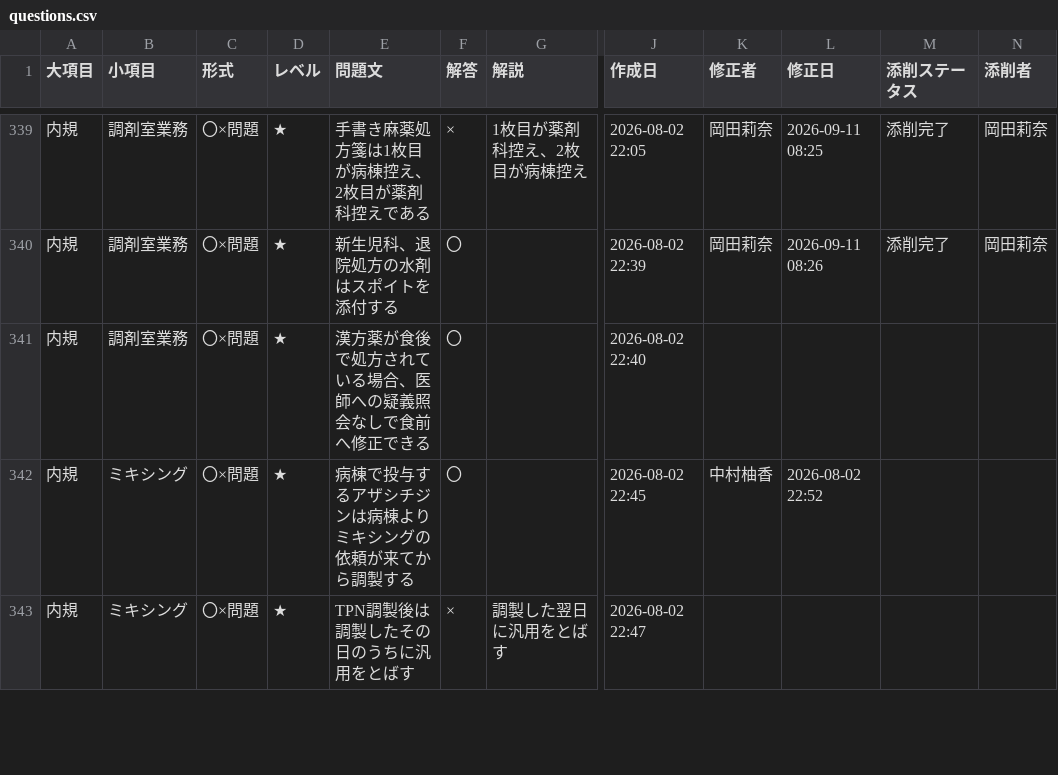
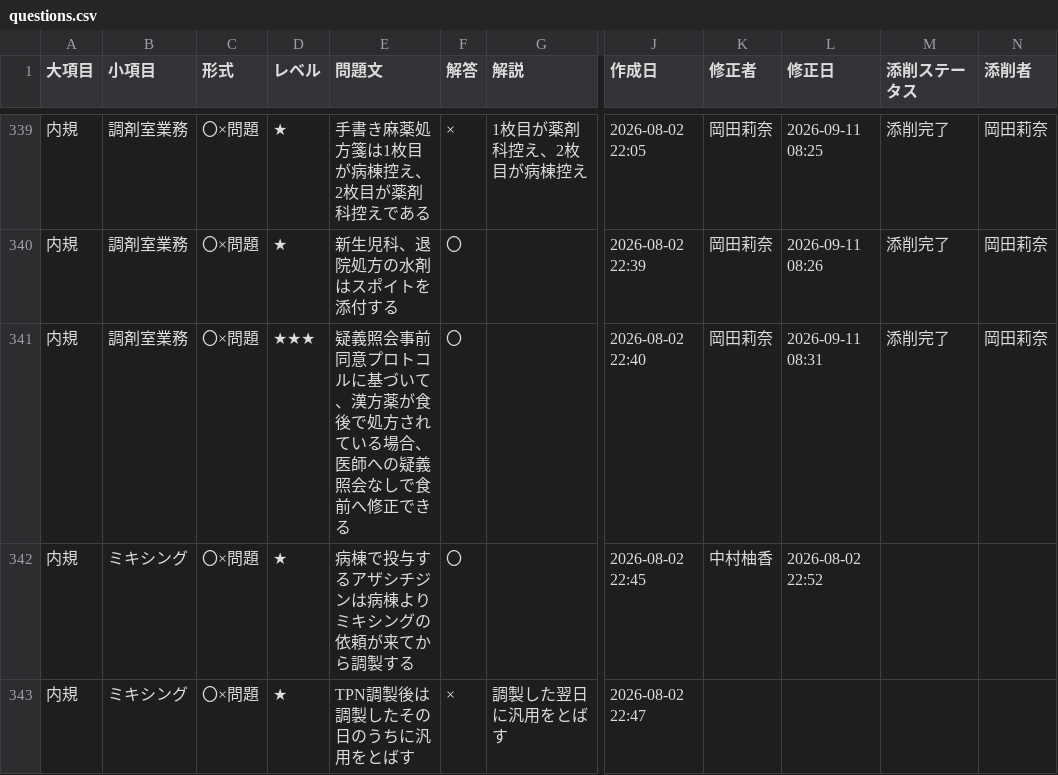
Before and after one commit to kazuitoyakuzai2021/P-Quest, a CSV file: assets/spread_data/questions.csv, drawn as a sheet; only a part is shown, gaps mark what is left out; the diff names each change by its address in the sheet, - before the commit and + after, or states it on an @@ line.

Commit message:
Sync: assets/spread_data/questions.csv

```diff
--- a/assets/spread_data/questions.csv
+++ b/assets/spread_data/questions.csv
-D341 (レベル): ★
+D341 (レベル): ★★★
-E341 (問題文): 漢方薬が…
+E341 (問題文): 疑義照会事前同意プロトコルに基づいて、漢方薬が…
-K341 (修正者): (empty)
+K341 (修正者): 岡田莉奈
-L341 (修正日): (empty)
+L341 (修正日): 2026-09-11 08:31
-M341 (添削ステータス): (empty)
+M341 (添削ステータス): 添削完了
-N341 (添削者): (empty)
+N341 (添削者): 岡田莉奈
```
